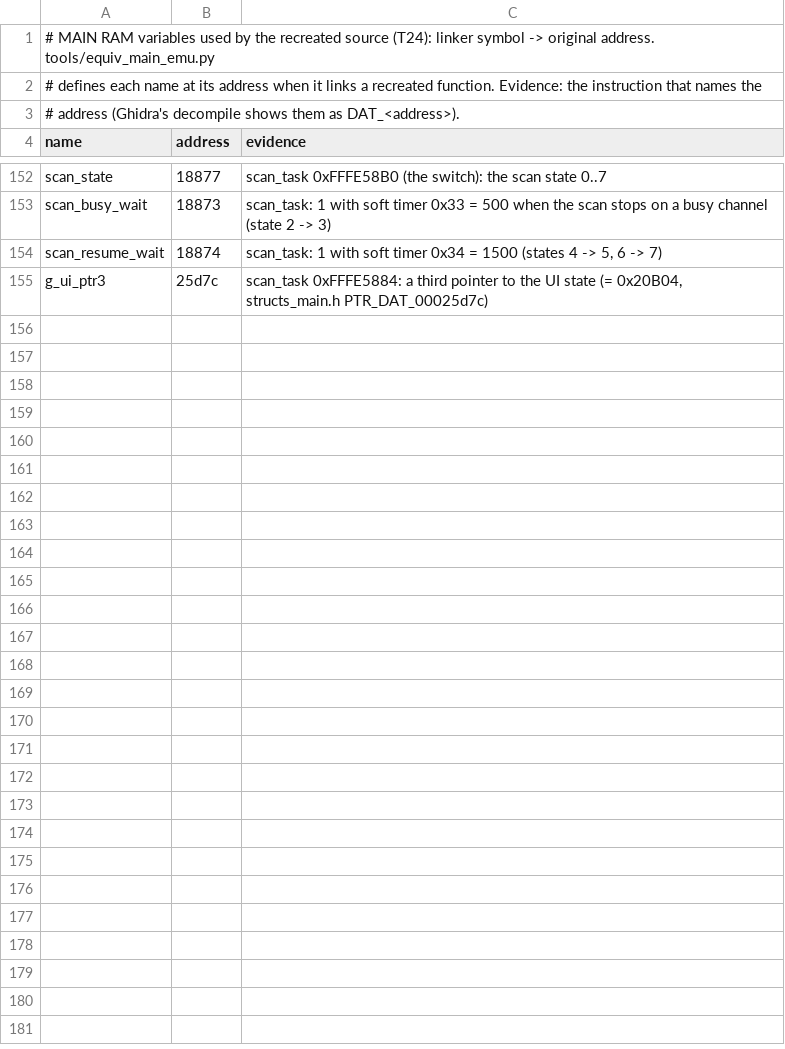
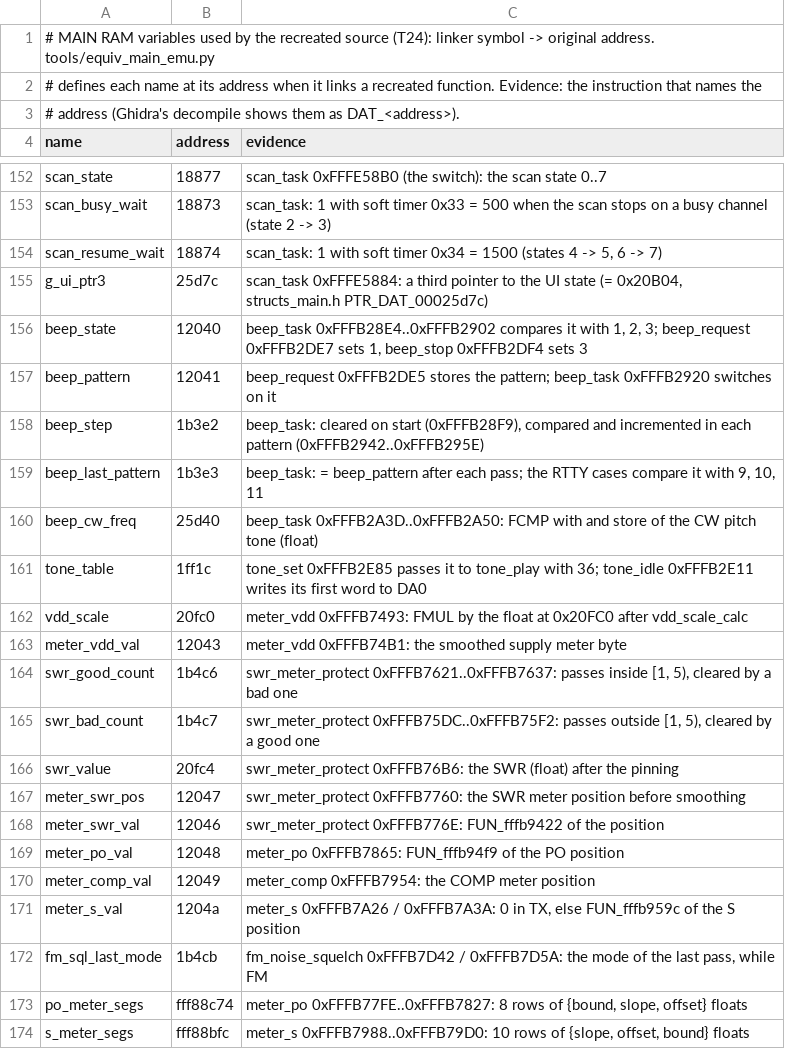
Before and after one commit to Reid-n0rc/FT-710_Firmware, a TSV file: src/main/data_symbols.tsv, drawn as a sheet; only a part is shown, gaps mark what is left out; the diff names each change by its address in the sheet, - before the commit and + after, or states it on an @@ line.

```diff
--- a/src/main/data_symbols.tsv
+++ b/src/main/data_symbols.tsv
+row 156: beep_state | 12040 | beep_task 0xFFFB28E4..0xFFFB2902 compares it with 1, 2, 3; beep_request 0xFFFB2DE7 sets 1, beep_stop 0xFFFB2DF4 sets 3
+row 157: beep_pattern | 12041 | beep_request 0xFFFB2DE5 stores the pattern; beep_task 0xFFFB2920 switches on it
+row 158: beep_step | 1b3e2 | beep_task: cleared on start (0xFFFB28F9), compared and incremented in each pattern (0xFFFB2942..0xFFFB295E)
+row 159: beep_last_pattern | 1b3e3 | beep_task: = beep_pattern after each pass; the RTTY cases compare it with 9, 10, 11
+row 160: beep_cw_freq | 25d40 | beep_task 0xFFFB2A3D..0xFFFB2A50: FCMP with and store of the CW pitch tone (float)
+row 161: tone_table | 1ff1c | tone_set 0xFFFB2E85 passes it to tone_play with 36; tone_idle 0xFFFB2E11 writes its first word to DA0
+row 162: vdd_scale | 20fc0 | meter_vdd 0xFFFB7493: FMUL by the float at 0x20FC0 after vdd_scale_calc
+row 163: meter_vdd_val | 12043 | meter_vdd 0xFFFB74B1: the smoothed supply meter byte
+row 164: swr_good_count | 1b4c6 | swr_meter_protect 0xFFFB7621..0xFFFB7637: passes inside [1, 5), cleared by a bad one
+row 165: swr_bad_count | 1b4c7 | swr_meter_protect 0xFFFB75DC..0xFFFB75F2: passes outside [1, 5), cleared by a good one
+row 166: swr_value | 20fc4 | swr_meter_protect 0xFFFB76B6: the SWR (float) after the pinning
+row 167: meter_swr_pos | 12047 | swr_meter_protect 0xFFFB7760: the SWR meter position before smoothing
+row 168: meter_swr_val | 12046 | swr_meter_protect 0xFFFB776E: FUN_fffb9422 of the position
+row 169: meter_po_val | 12048 | meter_po 0xFFFB7865: FUN_fffb94f9 of the PO position
+row 170: meter_comp_val | 12049 | meter_comp 0xFFFB7954: the COMP meter position
+row 171: meter_s_val | 1204a | meter_s 0xFFFB7A26 / 0xFFFB7A3A: 0 in TX, else FUN_fffb959c of the S position
+row 172: fm_sql_last_mode | 1b4cb | fm_noise_squelch 0xFFFB7D42 / 0xFFFB7D5A: the mode of the last pass, while FM
+row 173: po_meter_segs | fff88c74 | meter_po 0xFFFB77FE..0xFFFB7827: 8 rows of {bound, slope, offset} floats
+row 174: s_meter_segs | fff88bfc | meter_s 0xFFFB7988..0xFFFB79D0: 10 rows of {slope, offset, bound} floats
```
Also changed, not shown: 8 other files.
